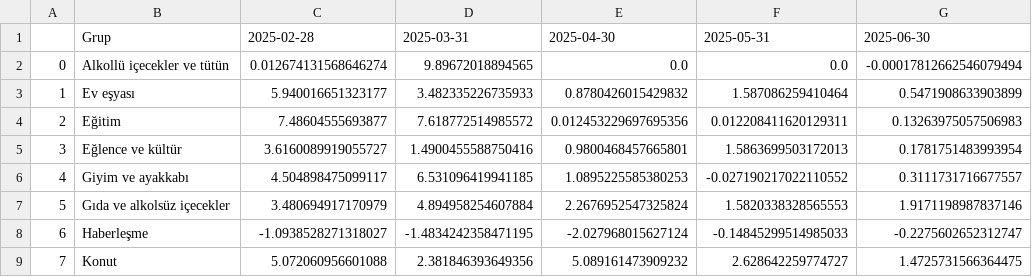
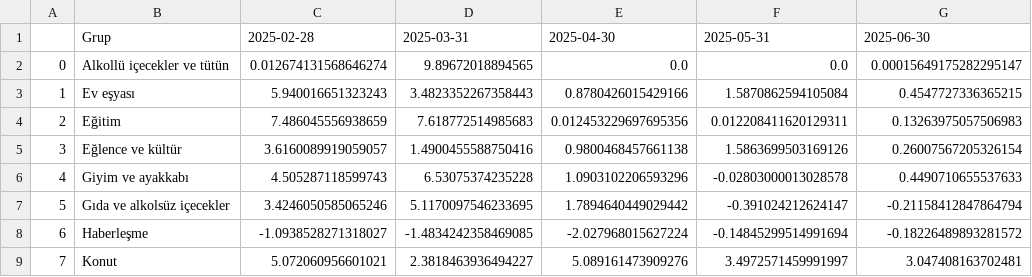
Before and after one commit to kaboya19/webtufedata, a CSV file: data/gruplaraylik.csv, drawn as a sheet; only a part is shown; the diff covers the shown part only.

```diff
--- a/data/gruplaraylik.csv
+++ b/data/gruplaraylik.csv
@@ -1,9 +1,9 @@
 ,Grup,2025-02-28,2025-03-31,2025-04-30,2025-05-31,2025-06-30
-0,Alkollü içecekler ve tütün,0.012674131568646274,9.89672018894565,0.0,0.0,-0.00017812662546079494
-1,Ev eşyası,5.940016651323177,3.482335226735933,0.8780426015429832,1.587086259410464,0.5471908633903899
-2,Eğitim,7.48604555693877,7.618772514985572,0.012453229697695356,0.012208411620129311,0.13263975057506983
-3,Eğlence ve kültür,3.6160089919055727,1.4900455588750416,0.9800468457665801,1.5863699503172013,0.1781751483993954
-4,Giyim ve ayakkabı,4.504898475099117,6.531096419941185,1.0895225585380253,-0.027190217022110552,0.3111731716677557
-5,Gıda ve alkolsüz içecekler,3.480694917170979,4.894958254607884,2.2676952547325824,1.5820338328565553,1.9171198987837146
-6,Haberleşme,-1.0938528271318027,-1.4834242358471195,-2.027968015627124,-0.14845299514985033,-0.2275602652312747
-7,Konut,5.072060956601088,2.381846393649356,5.089161473909232,2.628642259774727,1.4725731566364475
+0,Alkollü içecekler ve tütün,0.012674131568646274,9.89672018894565,0.0,0.0,0.00015649175282295147
+1,Ev eşyası,5.940016651323243,3.4823352267358443,0.8780426015429166,1.5870862594105084,0.4547727336365215
+2,Eğitim,7.486045556938659,7.618772514985683,0.012453229697695356,0.012208411620129311,0.13263975057506983
+3,Eğlence ve kültür,3.6160089919059057,1.4900455588750416,0.9800468457661138,1.5863699503169126,0.26007567205326154
+4,Giyim ve ayakkabı,4.505287118599743,6.53075374235228,1.0903102206593296,-0.02803000013028578,0.4490710655537633
+5,Gıda ve alkolsüz içecekler,3.4246050585065246,5.1170097546233695,1.7894640449029442,-0.391024212624147,-0.21158412847864794
+6,Haberleşme,-1.0938528271318027,-1.4834242358469085,-2.027968015627224,-0.14845299514991694,-0.18226489893281572
+7,Konut,5.072060956601021,2.3818463936494227,5.089161473909276,3.4972571459991997,3.047408163702481
```
Also changed, not shown: 19 edited cells elsewhere in this file, data/gruplar_int.csv, data/harcamagruplarıaylik.csv, 7 other files.
